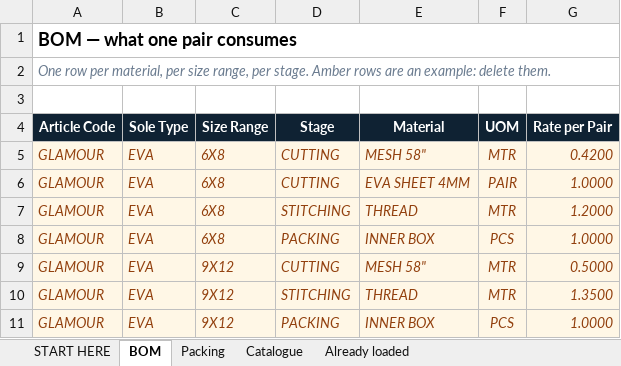
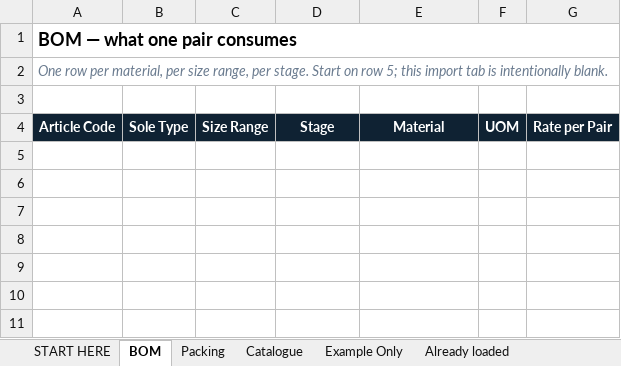
Before and after one commit to diyaroongta/rex-shoes-mvp, an Excel workbook: public/Factory_OS_Reference_Upload_Template.xlsx, sheet BOM, drawn as a sheet; values as stored, in another font and other column widths than the file's, no borders; the diff names each change by its address in the sheet, - before the commit and + after, or states it on an @@ line.

```diff
--- a/public/Factory_OS_Reference_Upload_Template.xlsx (sheet BOM)
+++ b/public/Factory_OS_Reference_Upload_Template.xlsx (sheet BOM)
+sheet tab: Example Only
-A2: …per stage. Amber rows are an example: delete them.
+A2: …per stage. Start on row 5; this import tab is intentionally blank.
-row 5: GLAMOUR | EVA | 6X8 | CUTTING | MESH 58" | MTR | 0.4200
-row 6: GLAMOUR | EVA | 6X8 | CUTTING | EVA SHEET 4MM | PAIR | 1.0000
-row 7: GLAMOUR | EVA | 6X8 | STITCHING | THREAD | MTR | 1.2000
-row 8: GLAMOUR | EVA | 6X8 | PACKING | INNER BOX | PCS | 1.0000
-row 9: GLAMOUR | EVA | 9X12 | CUTTING | MESH 58" | MTR | 0.5000
-row 10: GLAMOUR | EVA | 9X12 | STITCHING | THREAD | MTR | 1.3500
-row 11: GLAMOUR | EVA | 9X12 | PACKING | INNER BOX | PCS | 1.0000
```
Also changed, not shown: sheet Catalogue, sheet Packing, sheet START HERE, outputs/reference-upload-template/Factory_OS_Reference_Upload_Template.xlsx, 25 other files.
